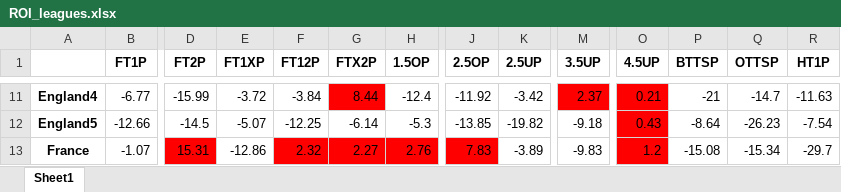
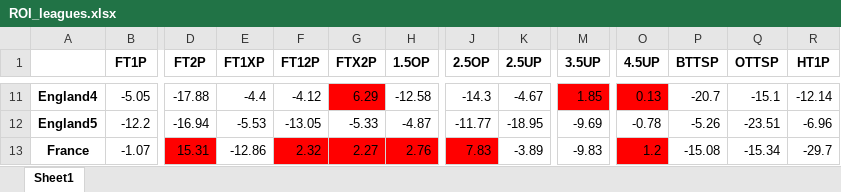
Before and after one commit to musayevf/Dixon_Coles_2025, an Excel workbook: ROI_leagues.xlsx, sheet Sheet1, drawn as a sheet; only a part is shown, gaps mark what is left out; values as stored, in another font and other column widths than the file's, no borders; the diff covers the shown part only; the diff names each change by its address in the sheet, - before the commit and + after, or states it on an @@ line.

```diff
--- a/ROI_leagues.xlsx (sheet Sheet1)
+++ b/ROI_leagues.xlsx (sheet Sheet1)
-B11 (FT1P): -6.77
+B11 (FT1P): -5.05
-D11 (FT2P): -15.99
+D11 (FT2P): -17.88
-E11 (FT1XP): -3.72
+E11 (FT1XP): -4.4
-F11 (FT12P): -3.84
+F11 (FT12P): -4.12
-G11 (FTX2P): 8.44
+G11 (FTX2P): 6.29
-H11 (1.5OP): -12.4
+H11 (1.5OP): -12.58
-J11 (2.5OP): -11.92
+J11 (2.5OP): -14.3
-K11 (2.5UP): -3.42
+K11 (2.5UP): -4.67
-M11 (3.5UP): 2.37
+M11 (3.5UP): 1.85
-O11 (4.5UP): 0.21
+O11 (4.5UP): 0.13
-P11 (BTTSP): -21
+P11 (BTTSP): -20.7
-Q11 (OTTSP): -14.7
+Q11 (OTTSP): -15.1
-R11 (HT1P): -11.63
+R11 (HT1P): -12.14
-B12 (FT1P): -12.66
+B12 (FT1P): -12.2
-D12 (FT2P): -14.5
+D12 (FT2P): -16.94
-E12 (FT1XP): -5.07
+E12 (FT1XP): -5.53
-F12 (FT12P): -12.25
+F12 (FT12P): -13.05
-G12 (FTX2P): -6.14
+G12 (FTX2P): -5.33
-H12 (1.5OP): -5.3
+H12 (1.5OP): -4.87
-J12 (2.5OP): -13.85
+J12 (2.5OP): -11.77
-K12 (2.5UP): -19.82
+K12 (2.5UP): -18.95
-M12 (3.5UP): -9.18
+M12 (3.5UP): -9.69
-O12 (4.5UP): 0.43
+O12 (4.5UP): -0.78
-O12 fill: #FF0000
+O12 fill: none
-P12 (BTTSP): -8.64
+P12 (BTTSP): -5.26
-Q12 (OTTSP): -26.23
+Q12 (OTTSP): -23.51
-R12 (HT1P): -7.54
+R12 (HT1P): -6.96
```
Also changed, not shown: 132 edited cells and cell formats elsewhere in this sheet, bet365_odds.xlsx, dixon_coles_model_predictions/final_odds.xlsx, 13 other files.
